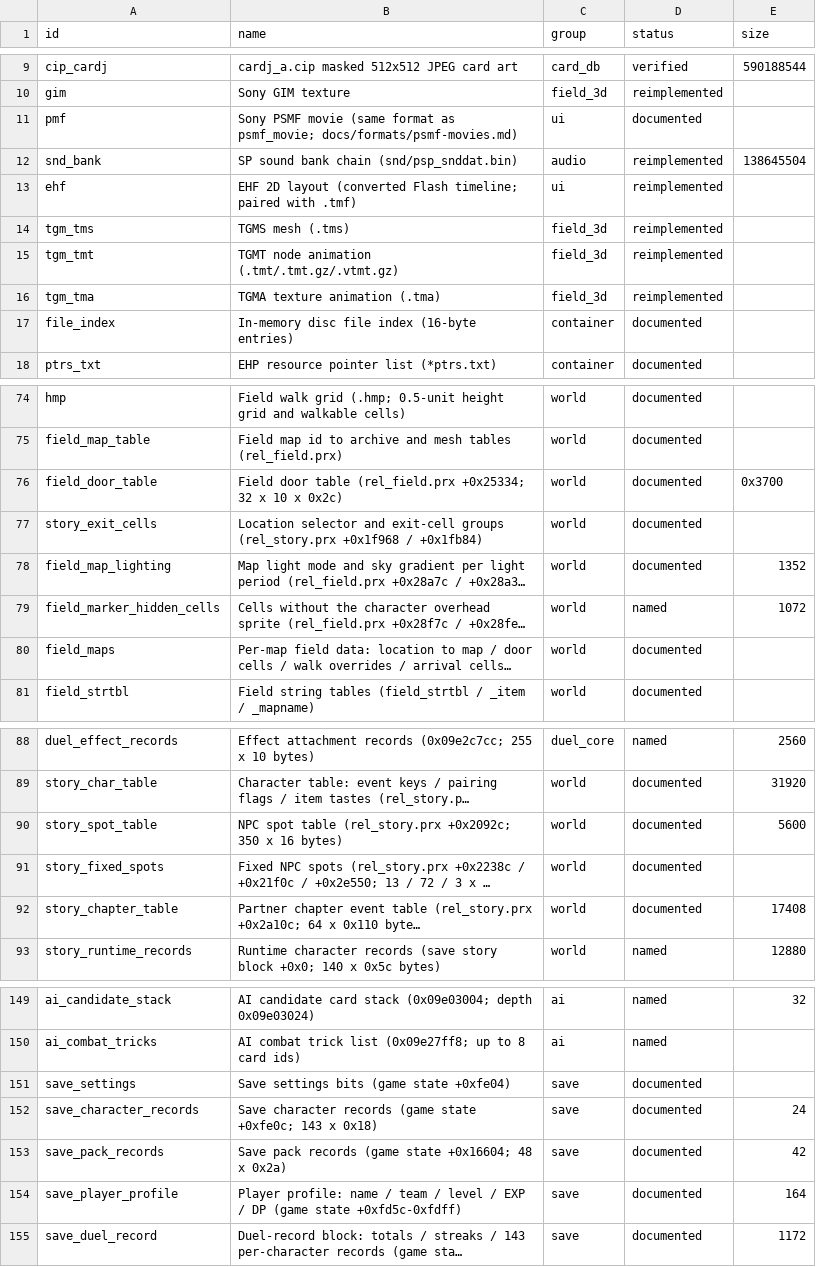
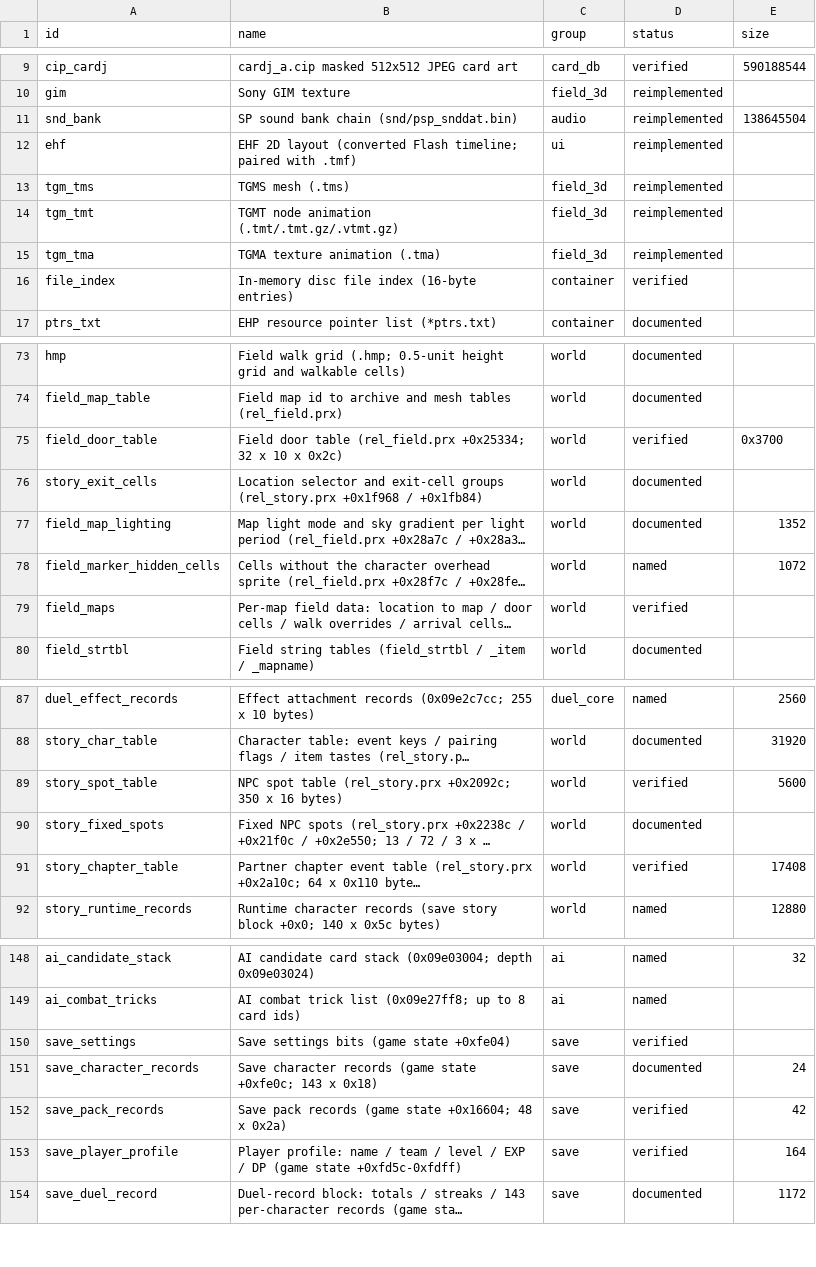
Before and after one commit to Tim-campy/ygo-gx-tagforce3-re, a CSV file: re/formats.csv, drawn as a sheet; only a part is shown, gaps mark what is left out; long unchanged cells end in …; removed rows and columns are numbered as before the commit, all else as after; the diff covers the shown part only; the diff names each change by its address in the sheet, - before the commit and + after, or states it on an @@ line.

```diff
--- a/re/formats.csv
+++ b/re/formats.csv
-row 11: pmf | Sony PSMF movie (same format as psmf_movie; docs/formats/psmf-movies.md) | ui | documented
-D16 (status): documented
+D16 (status): verified
-D75 (status): documented
+D75 (status): verified
-D79 (status): documented
+D79 (status): verified
-D89 (status): documented
+D89 (status): verified
-D91 (status): documented
+D91 (status): verified
-D150 (status): documented
+D150 (status): verified
-D152:D153 (status): documented
+D152:D153 (status): verified
```
Also changed, not shown: 3 edited cells elsewhere in this file, 1 other file.
